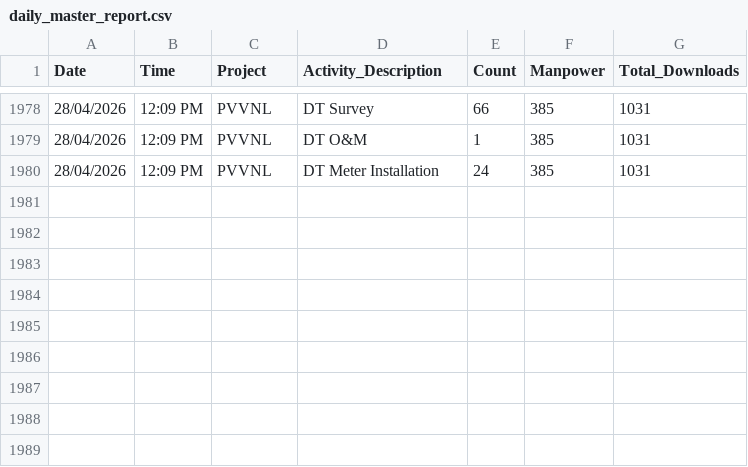
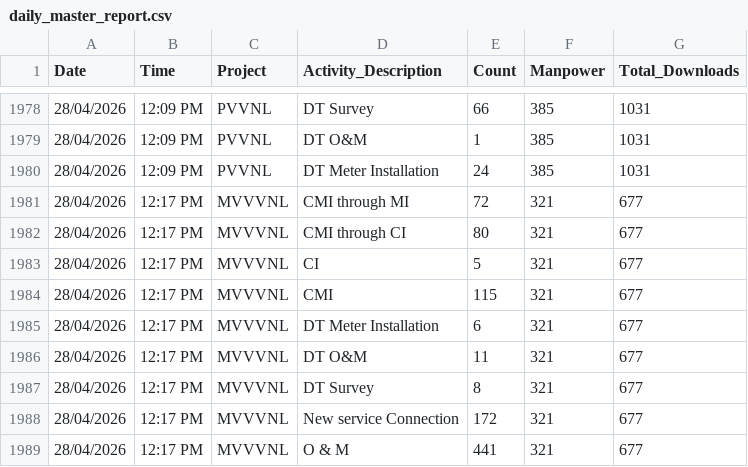
Before and after one commit to Girisk647/Styra-Dashboard-portal, a CSV file: daily_master_report.csv, drawn as a sheet; only a part is shown, gaps mark what is left out; the diff names each change by its address in the sheet, - before the commit and + after, or states it on an @@ line.

Commit message:
Manual Fetch: 2026-04-28 12:17

```diff
--- a/daily_master_report.csv
+++ b/daily_master_report.csv
+row 1981: 28/04/2026 | 12:17 PM | MVVVNL | CMI through MI | 72 | 321 | 677
+row 1982: 28/04/2026 | 12:17 PM | MVVVNL | CMI through CI | 80 | 321 | 677
+row 1983: 28/04/2026 | 12:17 PM | MVVVNL | CI | 5 | 321 | 677
+row 1984: 28/04/2026 | 12:17 PM | MVVVNL | CMI | 115 | 321 | 677
+row 1985: 28/04/2026 | 12:17 PM | MVVVNL | DT Meter Installation | 6 | 321 | 677
+row 1986: 28/04/2026 | 12:17 PM | MVVVNL | DT O&M | 11 | 321 | 677
+row 1987: 28/04/2026 | 12:17 PM | MVVVNL | DT Survey | 8 | 321 | 677
+row 1988: 28/04/2026 | 12:17 PM | MVVVNL | New service Connection | 172 | 321 | 677
+row 1989: 28/04/2026 | 12:17 PM | MVVVNL | O & M | 441 | 321 | 677
```
